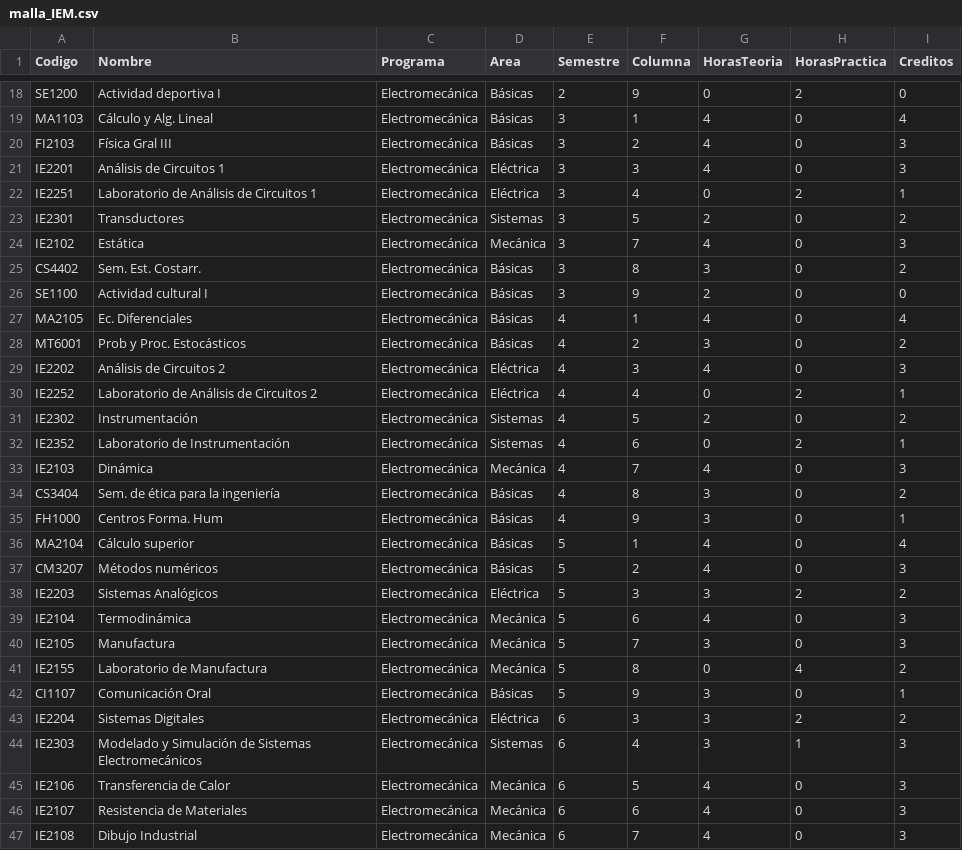
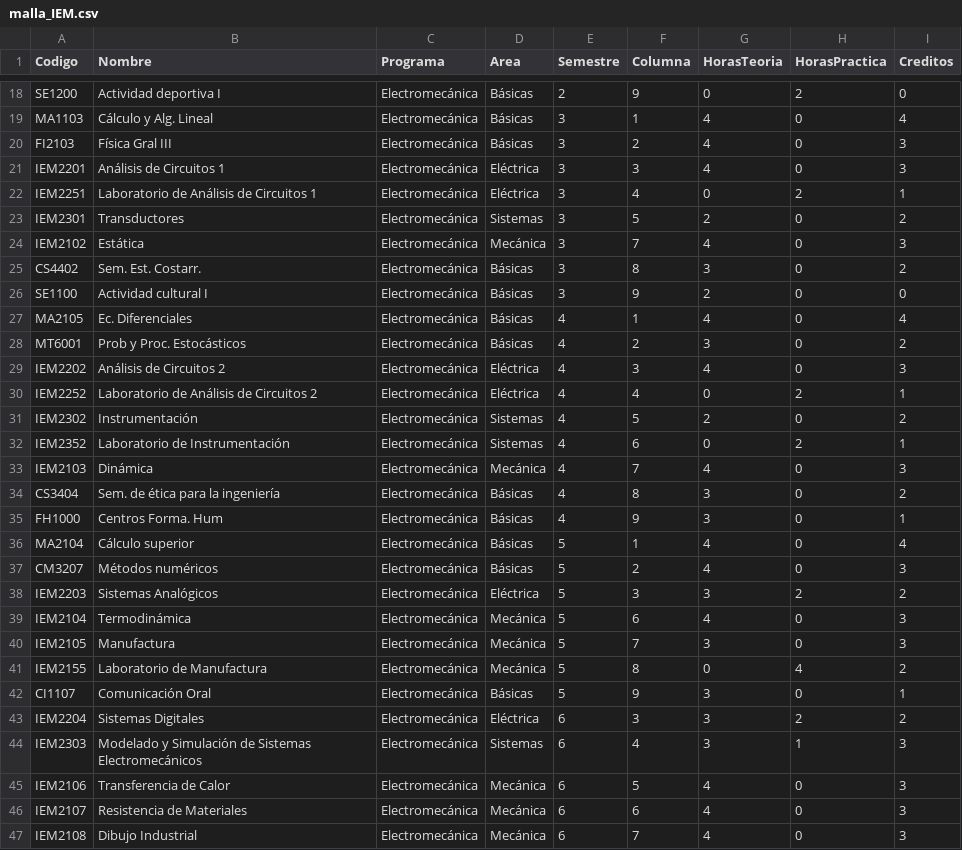
Before and after one commit to javilopsol/IEM_programas, a CSV file: malla_IEM.csv, drawn as a sheet; only a part is shown, gaps mark what is left out; the diff covers the shown part only.

```diff
--- a/malla_IEM.csv
+++ b/malla_IEM.csv
@@ -20,6 +20,6 @@ MA1103,Cálculo y Alg. Lineal,Electromecánica,Básicas,3,1,4,0,4
 FI2103,Física Gral III,Electromecánica,Básicas,3,2,4,0,3
-IE2201,Análisis de Circuitos 1,Electromecánica,Eléctrica,3,3,4,0,3
-IE2251,Laboratorio de Análisis de Circuitos 1,Electromecánica,Eléctrica,3,4,0,2,1
-IE2301,Transductores,Electromecánica,Sistemas,3,5,2,0,2
-IE2102,Estática,Electromecánica,Mecánica,3,7,4,0,3
+IEM2201,Análisis de Circuitos 1,Electromecánica,Eléctrica,3,3,4,0,3
+IEM2251,Laboratorio de Análisis de Circuitos 1,Electromecánica,Eléctrica,3,4,0,2,1
+IEM2301,Transductores,Electromecánica,Sistemas,3,5,2,0,2
+IEM2102,Estática,Electromecánica,Mecánica,3,7,4,0,3
 CS4402,Sem. Est. Costarr.,Electromecánica,Básicas,3,8,3,0,2
@@ -28,7 +28,7 @@ MA2105,Ec. Diferenciales,Electromecánica,Básicas,4,1,4,0,4
 MT6001,Prob y Proc. Estocásticos,Electromecánica,Básicas,4,2,3,0,2
-IE2202,Análisis de Circuitos 2,Electromecánica,Eléctrica,4,3,4,0,3
-IE2252,Laboratorio de Análisis de Circuitos 2,Electromecánica,Eléctrica,4,4,0,2,1
-IE2302,Instrumentación,Electromecánica,Sistemas,4,5,2,0,2
-IE2352,Laboratorio de Instrumentación,Electromecánica,Sistemas,4,6,0,2,1
-IE2103,Dinámica,Electromecánica,Mecánica,4,7,4,0,3
+IEM2202,Análisis de Circuitos 2,Electromecánica,Eléctrica,4,3,4,0,3
+IEM2252,Laboratorio de Análisis de Circuitos 2,Electromecánica,Eléctrica,4,4,0,2,1
+IEM2302,Instrumentación,Electromecánica,Sistemas,4,5,2,0,2
+IEM2352,Laboratorio de Instrumentación,Electromecánica,Sistemas,4,6,0,2,1
+IEM2103,Dinámica,Electromecánica,Mecánica,4,7,4,0,3
 CS3404,Sem. de ética para la ingeniería,Electromecánica,Básicas,4,8,3,0,2
@@ -37,11 +37,11 @@ MA2104,Cálculo superior,Electromecánica,Básicas,5,1,4,0,4
 CM3207,Métodos numéricos,Electromecánica,Básicas,5,2,4,0,3
-IE2203,Sistemas Analógicos,Electromecánica,Eléctrica,5,3,3,2,2
-IE2104,Termodinámica,Electromecánica,Mecánica,5,6,4,0,3
-IE2105,Manufactura,Electromecánica,Mecánica,5,7,3,0,3
-IE2155,Laboratorio de Manufactura,Electromecánica,Mecánica,5,8,0,4,2
+IEM2203,Sistemas Analógicos,Electromecánica,Eléctrica,5,3,3,2,2
+IEM2104,Termodinámica,Electromecánica,Mecánica,5,6,4,0,3
+IEM2105,Manufactura,Electromecánica,Mecánica,5,7,3,0,3
+IEM2155,Laboratorio de Manufactura,Electromecánica,Mecánica,5,8,0,4,2
 CI1107,Comunicación Oral,Electromecánica,Básicas,5,9,3,0,1
-IE2204,Sistemas Digitales,Electromecánica,Eléctrica,6,3,3,2,2
-IE2303,Modelado y Simulación de Sistemas Electromecánicos,Electromecánica,Sistemas,6,4,3,1,3
-IE2106,Transferencia de Calor,Electromecánica,Mecánica,6,5,4,0,3
-IE2107,Resistencia de Materiales,Electromecánica,Mecánica,6,6,4,0,3
-IE2108,Dibujo Industrial,Electromecánica,Mecánica,6,7,4,0,3
+IEM2204,Sistemas Digitales,Electromecánica,Eléctrica,6,3,3,2,2
+IEM2303,Modelado y Simulación de Sistemas Electromecánicos,Electromecánica,Sistemas,6,4,3,1,3
+IEM2106,Transferencia de Calor,Electromecánica,Mecánica,6,5,4,0,3
+IEM2107,Resistencia de Materiales,Electromecánica,Mecánica,6,6,4,0,3
+IEM2108,Dibujo Industrial,Electromecánica,Mecánica,6,7,4,0,3
```
Also changed, not shown: 31 edited cells elsewhere in this file, 8 other files.
